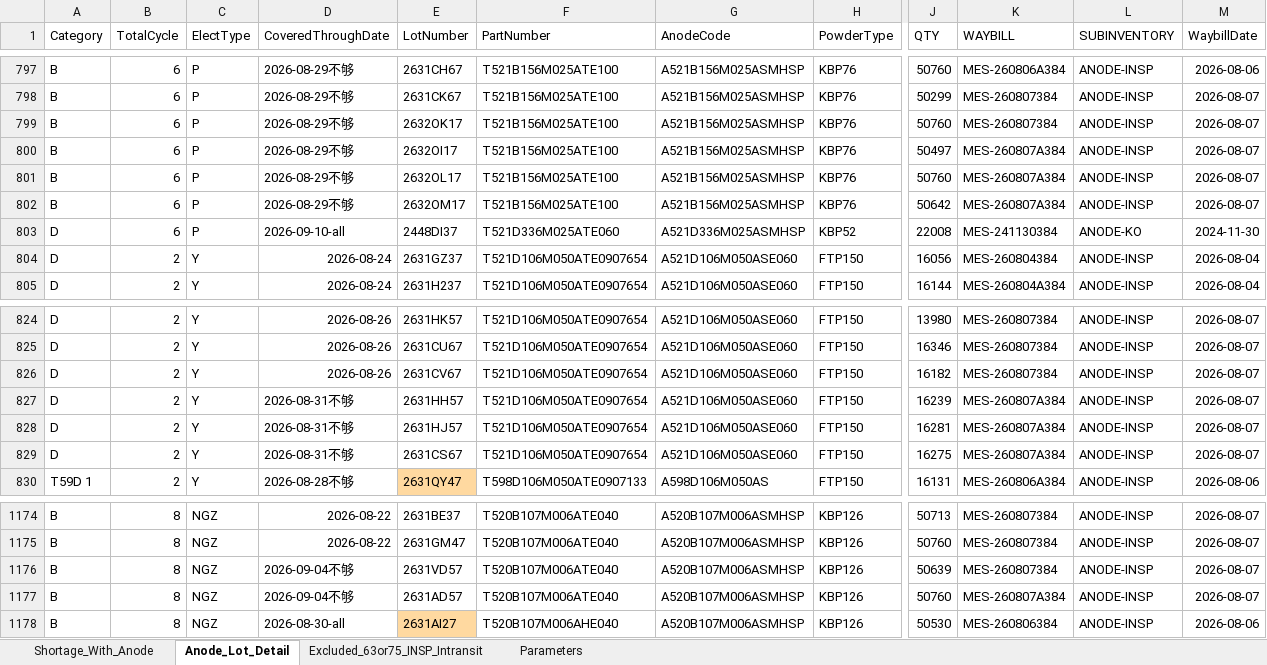
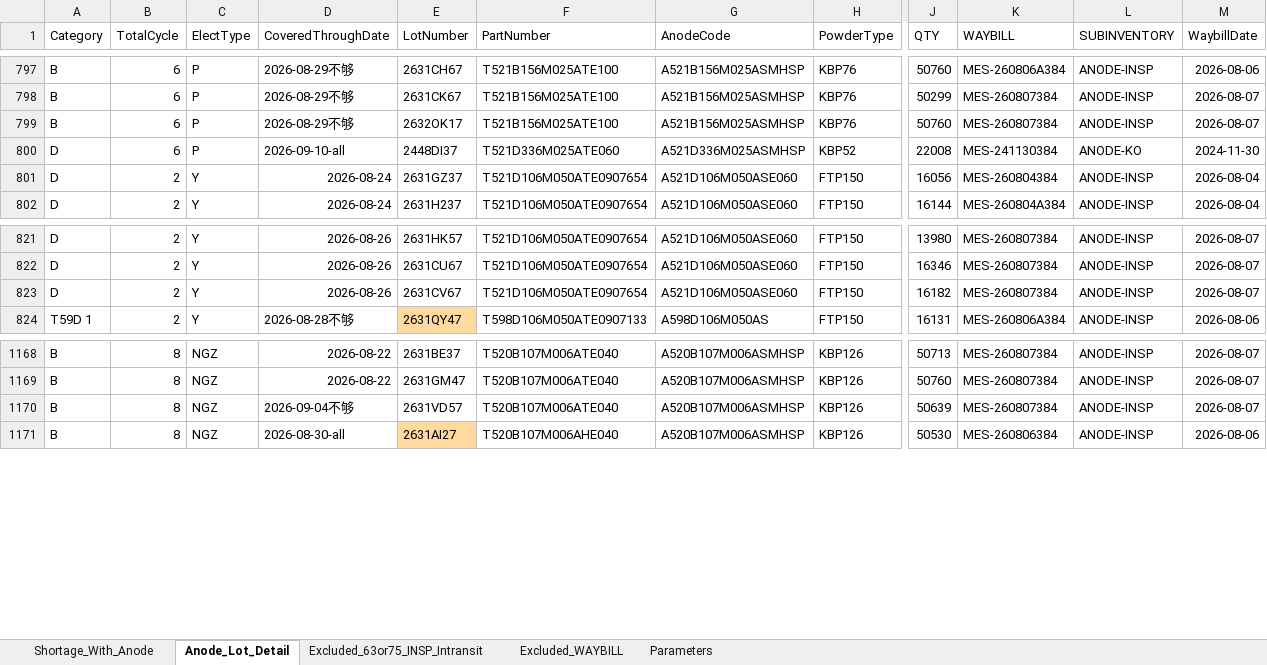
Before and after one commit to Esme-1234/Claude, an Excel workbook: shortage_with_anode_report.xlsx, sheet Anode_Lot_Detail, drawn as a sheet; only a part is shown, gaps mark what is left out; values as stored, in another font and other column widths than the file's, no borders; rows hold the shown columns only; the diff names each change by its address in the sheet, - before the commit and + after, or states it on an @@ line.

```diff
--- a/shortage_with_anode_report.xlsx (sheet Anode_Lot_Detail)
+++ b/shortage_with_anode_report.xlsx (sheet Anode_Lot_Detail)
+sheet tab: Excluded_WAYBILL
-row 800: B | 6 | P | 2026-08-29不够 | 2632OI17 | T521B156M025ATE100 | A521B156M025ASMHSP | KBP76 | 50497 | MES-260807A384 | ANODE-INSP | 2026-08-07
-row 801: B | 6 | P | 2026-08-29不够 | 2632OL17 | T521B156M025ATE100 | A521B156M025ASMHSP | KBP76 | 50760 | MES-260807A384 | ANODE-INSP | 2026-08-07
-row 802: B | 6 | P | 2026-08-29不够 | 2632OM17 | T521B156M025ATE100 | A521B156M025ASMHSP | KBP76 | 50642 | MES-260807A384 | ANODE-INSP | 2026-08-07
-row 827: D | 2 | Y | 2026-08-31不够 | 2631HH57 | T521D106M050ATE0907654 | A521D106M050ASE060 | FTP150 | 16239 | MES-260807A384 | ANODE-INSP | 2026-08-07
-row 828: D | 2 | Y | 2026-08-31不够 | 2631HJ57 | T521D106M050ATE0907654 | A521D106M050ASE060 | FTP150 | 16281 | MES-260807A384 | ANODE-INSP | 2026-08-07
-row 829: D | 2 | Y | 2026-08-31不够 | 2631CS67 | T521D106M050ATE0907654 | A521D106M050ASE060 | FTP150 | 16275 | MES-260807A384 | ANODE-INSP | 2026-08-07
-row 1177: B | 8 | NGZ | 2026-09-04不够 | 2631AD57 | T520B107M006ATE040 | A520B107M006ASMHSP | KBP126 | 50760 | MES-260807A384 | ANODE-INSP | 2026-08-07
```
Also changed, not shown: sheet Shortage_With_Anode, sheet Parameters, 1 other file.
